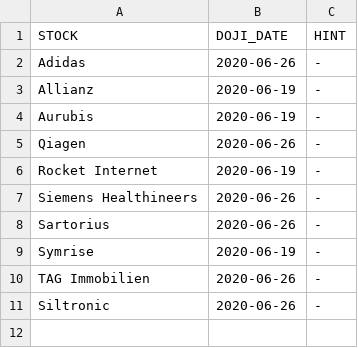
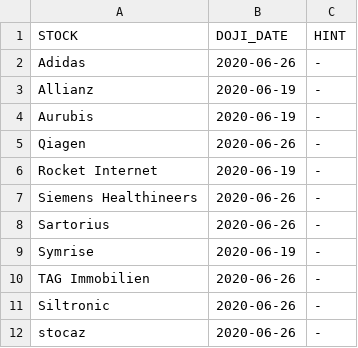
Before and after one commit to lamainvesting/mitapp, a CSV file: GER_screening.csv, drawn as a sheet; the diff names each change by its address in the sheet, - before the commit and + after, or states it on an @@ line.

Commit message:
no message

```diff
--- a/GER_screening.csv
+++ b/GER_screening.csv
+row 12: stocaz | 2020-06-26 | -
```
